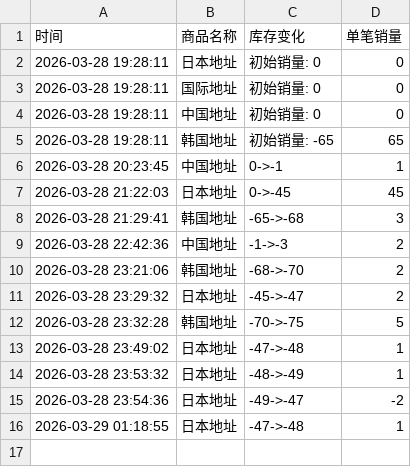
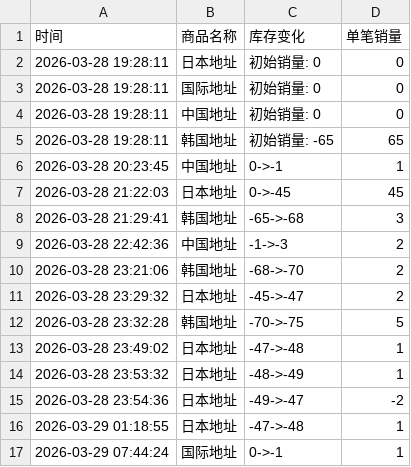
Before and after one commit to yuiki001/irene-0330, a CSV file: irene-0330.csv, drawn as a sheet; the diff names each change by its address in the sheet, - before the commit and + after, or states it on an @@ line.

Commit message:
自动更新数据 2026-03-29 07:44:24

```diff
--- a/irene-0330.csv
+++ b/irene-0330.csv
+row 17: 2026-03-29 07:44:24 | 国际地址 | 0->-1 | 1
```
